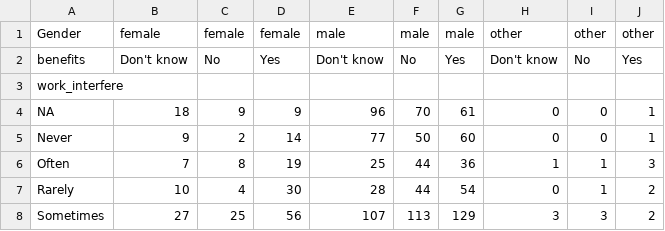
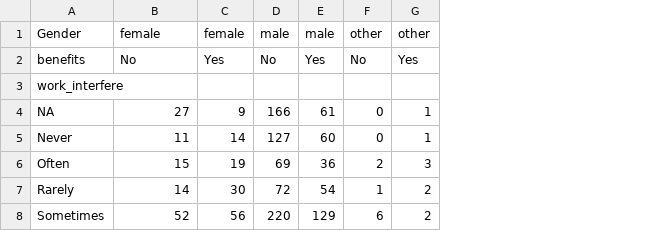
Before and after one commit to pearl6527/hackduke2021, a CSV file: gender_work_ben.csv, drawn as a sheet; removed rows and columns are numbered as before the commit, all else as after; the diff names each change by its address in the sheet, - before the commit and + after, or states it on an @@ line.

```diff
--- a/gender_work_ben.csv
+++ b/gender_work_ben.csv
-column C, rows 1-8: female | No |  | 9 | 2 | 8 | 4 | 25
-column E, rows 1-8: male | Don't know |  | 96 | 77 | 25 | 28 | 107
-column F, rows 1-8: male | No |  | 70 | 50 | 44 | 44 | 113
+column D, rows 1-8: male | No |  | 166 | 127 | 69 | 72 | 220
-column H, rows 1-8: other | Don't know |  | 0 | 0 | 1 | 0 | 3
-B2: Don't know
+B2: No
-B4: 18
+B4: 27
-B5: 9
+B5: 11
-B6: 7
+B6: 15
-F6: 1
+F6: 2
-B7: 10
+B7: 14
-B8: 27
+B8: 52
-F8: 3
+F8: 6
```
Also changed, not shown: 1 other file.
